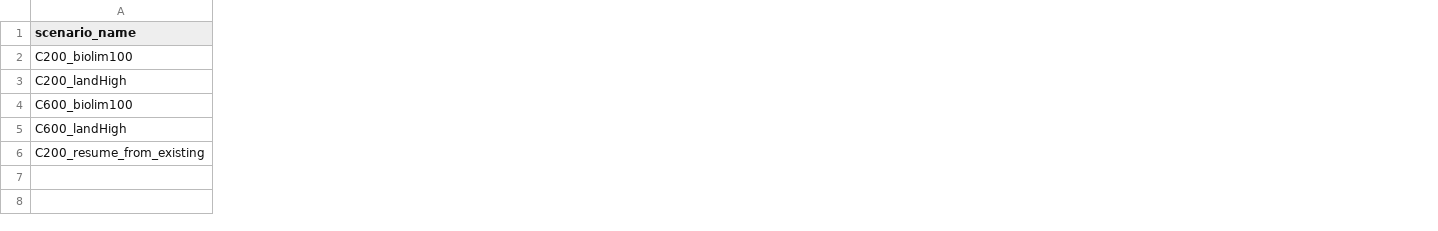
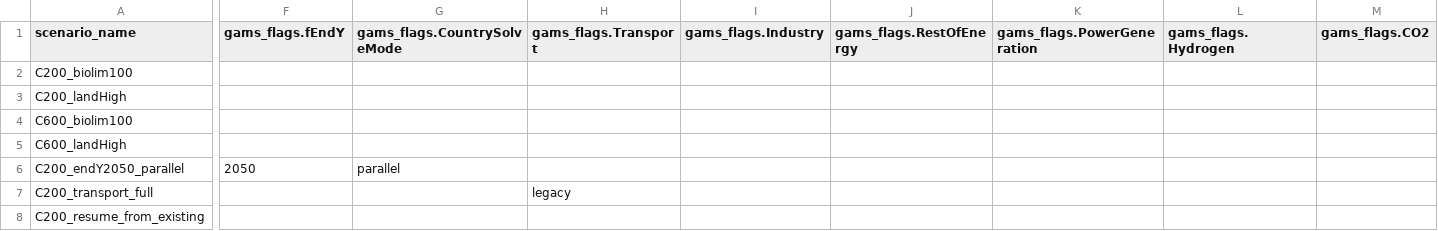
Before and after one commit to e3modelling/OPEN-PROM, a CSV file: scenarios.template.csv, drawn as a sheet; only a part is shown, gaps mark what is left out; rows hold the shown columns only; the diff covers the shown part only; the diff names each change by its address in the sheet, - before the commit and + after, or states it on an @@ line.

Commit message:
Changes from PRISMA plus the design_carbon_price.py script

```diff
--- a/scenarios.template.csv
+++ b/scenarios.template.csv
+column F (gams_flags.fEndY), empty
+column G (gams_flags.CountrySolveMode), empty
+column H (gams_flags.Transport), empty
+column I (gams_flags.Industry), empty
+column J (gams_flags.RestOfEnergy), empty
+column K (gams_flags.PowerGeneration), empty
+column L (gams_flags.Hydrogen), empty
+column M (gams_flags.CO2), empty
+row 6: C200_endY2050_parallel | 2050 | parallel
+row 7: C200_transport_full |  |  | legacy
```
Also changed, not shown: 6 added columns, 4 removed columns and 4 edited cells elsewhere in this file, 31 other files.
